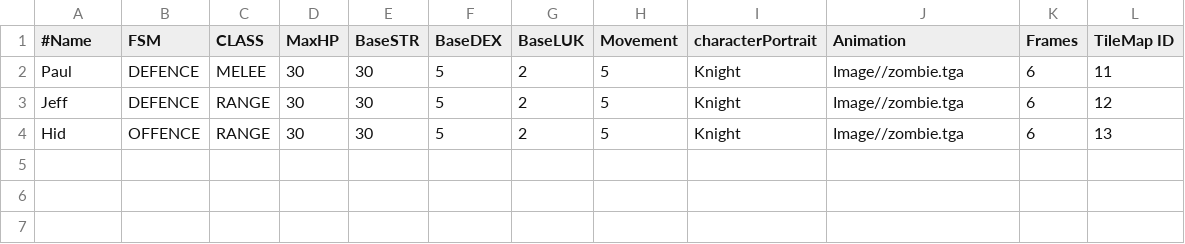
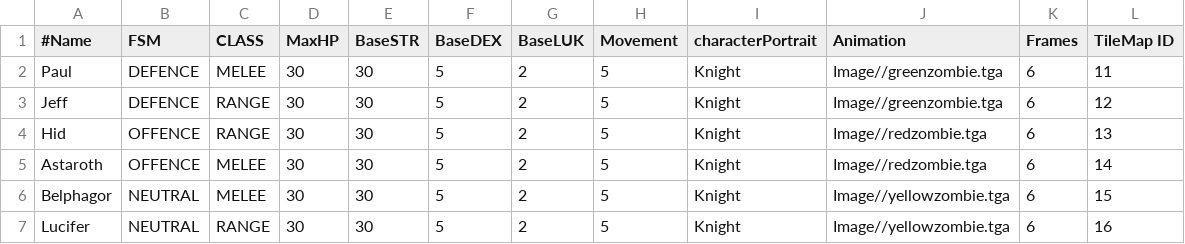
Before and after one commit to DongiestMeister/SP4, a CSV file: Base/Image/EnemyTypes.csv, drawn as a sheet.

Commit message:
Edited enemyTypes and added Colorcode for enemy types

```diff
--- a/Base/Image/EnemyTypes.csv
+++ b/Base/Image/EnemyTypes.csv
@@ -1,4 +1,7 @@
 #Name,FSM,CLASS,MaxHP,BaseSTR,BaseDEX,BaseLUK,Movement,characterPortrait,Animation,Frames,TileMap ID
-Paul,DEFENCE,MELEE,30,30,5,2,5,Knight,Image//zombie.tga,6,11
-Jeff,DEFENCE,RANGE,30,30,5,2,5,Knight,Image//zombie.tga,6,12
-Hid,OFFENCE,RANGE,30,30,5,2,5,Knight,Image//zombie.tga,6,13
+Paul,DEFENCE,MELEE,30,30,5,2,5,Knight,Image//greenzombie.tga,6,11
+Jeff,DEFENCE,RANGE,30,30,5,2,5,Knight,Image//greenzombie.tga,6,12
+Hid,OFFENCE,RANGE,30,30,5,2,5,Knight,Image//redzombie.tga,6,13
+Astaroth,OFFENCE,MELEE,30,30,5,2,5,Knight,Image//redzombie.tga,6,14
+Belphagor,NEUTRAL,MELEE,30,30,5,2,5,Knight,Image//yellowzombie.tga,6,15
+Lucifer,NEUTRAL,RANGE,30,30,5,2,5,Knight,Image//yellowzombie.tga,6,16
```
Also changed, not shown: 5 other files.
